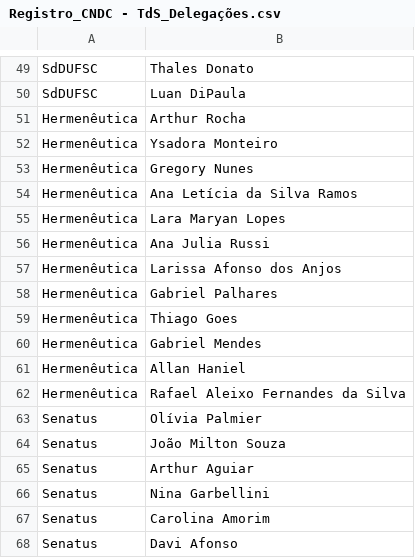
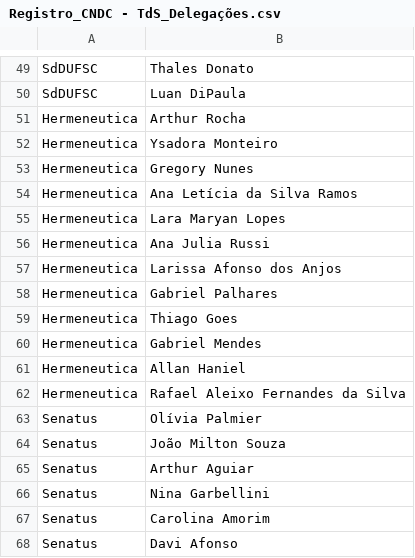
Before and after one commit to Raphael-Dias-UFRJ/torneio_sociedades, a CSV file: data/Registro_CNDC - TdS_Delegações.csv, drawn as a sheet; only a part is shown, gaps mark what is left out.

```diff
--- a/data/Registro_CNDC - TdS_Delegações.csv
+++ b/data/Registro_CNDC - TdS_Delegações.csv
@@ -50,14 +50,14 @@ SdDUFSC,Thales Donato
 SdDUFSC,Luan DiPaula
-Hermenêutica,Arthur Rocha
-Hermenêutica,Ysadora Monteiro
-Hermenêutica,Gregory Nunes
-Hermenêutica,Ana Letícia da Silva Ramos
-Hermenêutica,Lara Maryan Lopes
-Hermenêutica,Ana Julia Russi
-Hermenêutica,Larissa Afonso dos Anjos
-Hermenêutica,Gabriel Palhares
-Hermenêutica,Thiago Goes
-Hermenêutica,Gabriel Mendes
-Hermenêutica,Allan Haniel
-Hermenêutica,Rafael Aleixo Fernandes da Silva
+Hermeneutica,Arthur Rocha
+Hermeneutica,Ysadora Monteiro
+Hermeneutica,Gregory Nunes
+Hermeneutica,Ana Letícia da Silva Ramos
+Hermeneutica,Lara Maryan Lopes
+Hermeneutica,Ana Julia Russi
+Hermeneutica,Larissa Afonso dos Anjos
+Hermeneutica,Gabriel Palhares
+Hermeneutica,Thiago Goes
+Hermeneutica,Gabriel Mendes
+Hermeneutica,Allan Haniel
+Hermeneutica,Rafael Aleixo Fernandes da Silva
 Senatus,Olívia Palmier
```
Also changed, not shown: data/Registro_CNDC - TdS_Juizes.csv, data/Registro_CNDC - TdS_Resultados.csv, 1 other file.
